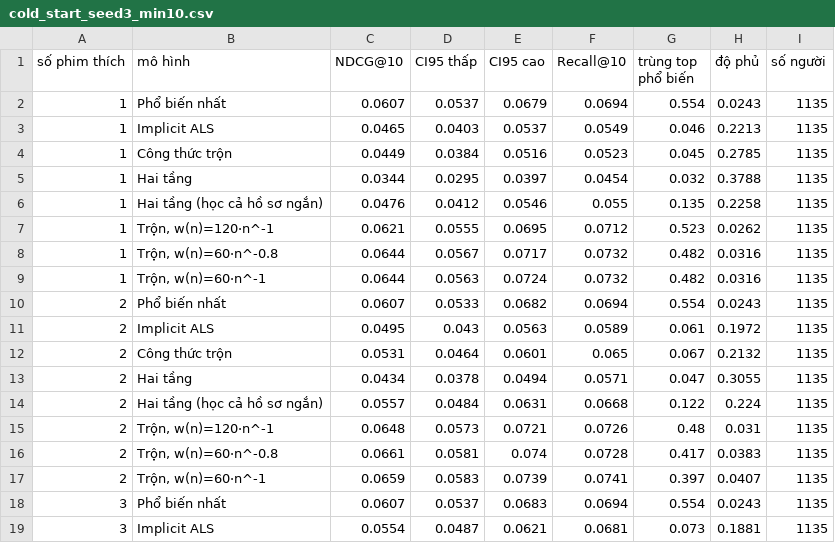
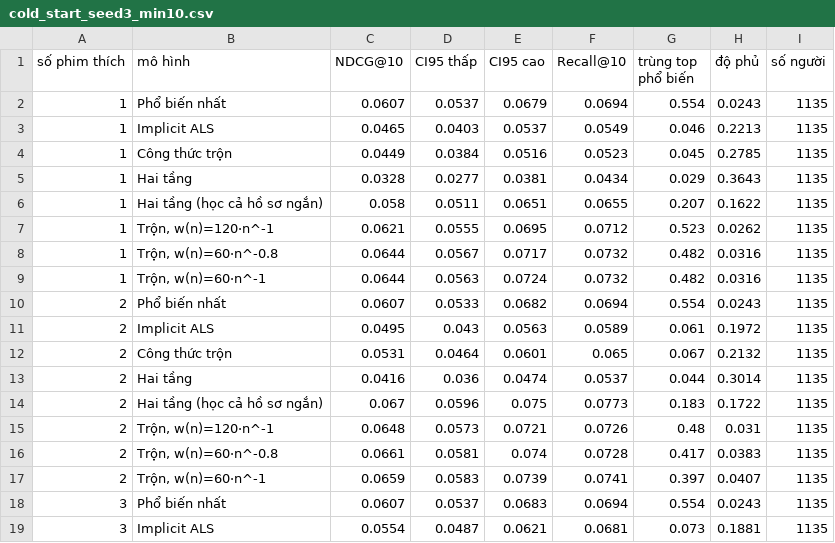
Before and after one commit to tiherd23/movie-recommender, a CSV file: results/cold_start_seed3_min10.csv, drawn as a sheet; only a part is shown; the diff covers the shown part only.

```diff
--- a/results/cold_start_seed3_min10.csv
+++ b/results/cold_start_seed3_min10.csv
@@ -4,4 +4,4 @@ số phim thích,mô hình,NDCG@10,CI95 thấp,CI95 cao,Recall@10,trùng top ph
 1,Công thức trộn,0.0449,0.0384,0.0516,0.0523,0.045,0.2785,1135
-1,Hai tầng,0.0344,0.0295,0.0397,0.0454,0.032,0.3788,1135
-1,Hai tầng (học cả hồ sơ ngắn),0.0476,0.0412,0.0546,0.055,0.135,0.2258,1135
+1,Hai tầng,0.0328,0.0277,0.0381,0.0434,0.029,0.3643,1135
+1,Hai tầng (học cả hồ sơ ngắn),0.058,0.0511,0.0651,0.0655,0.207,0.1622,1135
 1,"Trộn, w(n)=120·n^-1",0.0621,0.0555,0.0695,0.0712,0.523,0.0262,1135
@@ -12,4 +12,4 @@ số phim thích,mô hình,NDCG@10,CI95 thấp,CI95 cao,Recall@10,trùng top ph
 2,Công thức trộn,0.0531,0.0464,0.0601,0.065,0.067,0.2132,1135
-2,Hai tầng,0.0434,0.0378,0.0494,0.0571,0.047,0.3055,1135
-2,Hai tầng (học cả hồ sơ ngắn),0.0557,0.0484,0.0631,0.0668,0.122,0.224,1135
+2,Hai tầng,0.0416,0.036,0.0474,0.0537,0.044,0.3014,1135
+2,Hai tầng (học cả hồ sơ ngắn),0.067,0.0596,0.075,0.0773,0.183,0.1722,1135
 2,"Trộn, w(n)=120·n^-1",0.0648,0.0573,0.0721,0.0726,0.48,0.031,1135
```
Also changed, not shown: 83 edited cells elsewhere in this file, results/cold_start_min10.csv, results/cold_start_pooled_min10.csv, 25 other files.
